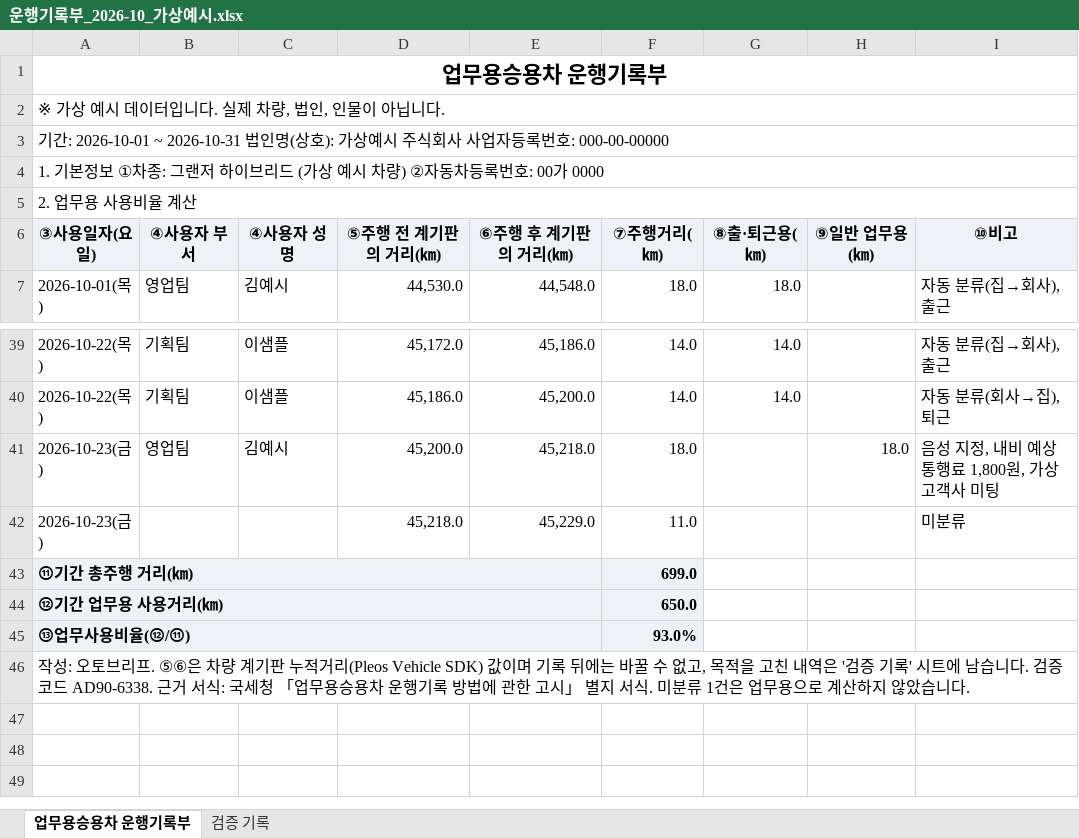
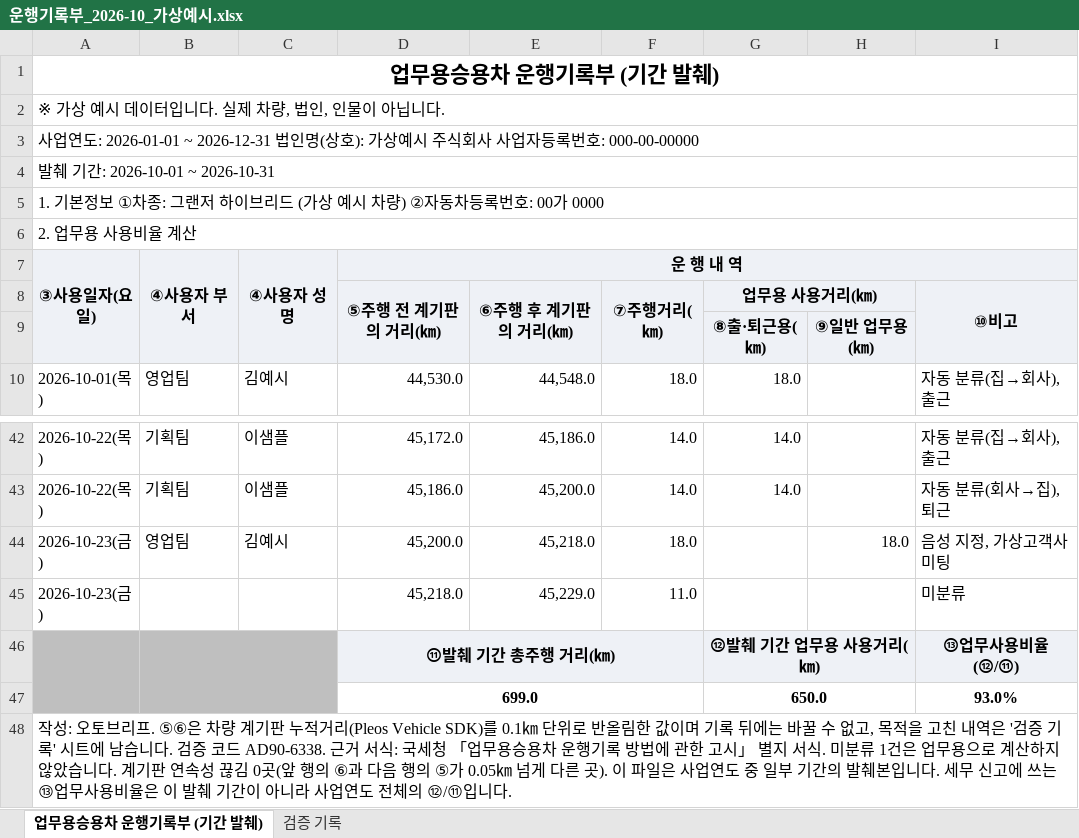
Before and after one commit to autobrief-app/autobrief, an Excel workbook: docs/samples/운행기록부_2026-10_가상예시.xlsx, sheet 업무용승용차 운행기록부 (기간 발췌), drawn as a sheet; only a part is shown, gaps mark what is left out; values as stored, in another font and other column widths than the file's, no borders; removed rows and columns are numbered as before the commit, all else as after; the diff names each change by its address in the sheet, - before the commit and + after, or states it on an @@ line.

```diff
--- a/docs/samples/운행기록부_2026-10_가상예시.xlsx (sheet 업무용승용차 운행기록부 (기간 발췌))
+++ b/docs/samples/운행기록부_2026-10_가상예시.xlsx (sheet 업무용승용차 운행기록부 (기간 발췌))
-sheet tab: 업무용승용차 운행기록부
+sheet tab: 업무용승용차 운행기록부 (기간 발췌)
-A1: 업무용승용차 운행기록부
+A1: 업무용승용차 운행기록부 (기간 발췌)
-A3: 기간: 2026-10-01 ~ 2026-10-31 법인명(…
+A3: 사업연도: 2026-01-01 ~ 2026-12-31 법인명(…
+row 4: 발췌 기간: 2026-10-01 ~ 2026-10-31
+A7:A9 merged
+B7:B9 merged
+C7:C9 merged
-D7: ⑤주행 전 계기판의 거리(㎞)
+D7: 운 행 내 역
+D7:I7 merged
-E7: ⑥주행 후 계기판의 거리(㎞)
+E7: (empty)
-F7: ⑦주행거리(㎞)
+F7: (empty)
-G7: ⑧출·퇴근용(㎞)
+G7: (empty)
-H7: ⑨일반 업무용(㎞)
+H7: (empty)
-I7: ⑩비고
+I7: (empty)
+row 8:  |  |  | ⑤주행 전 계기판의 거리(㎞) | ⑥주행 후 계기판의 거리(㎞) | ⑦주행거리(㎞) | 업무용 사용거리(㎞) |  | ⑩비고
+row 9:  |  |  |  |  |  | ⑧출·퇴근용(㎞) | ⑨일반 업무용(㎞)
-I44: 음성 지정, 내비 예상 통행료 1,800원, 가상고객사 미팅
+I44: 음성 지정, 가상고객사 미팅
-row 43: ⑪기간 총주행 거리(㎞) |  |  |  |  | 699.0
-row 44: ⑫기간 업무용 사용거리(㎞) |  |  |  |  | 650.0
-row 45: ⑬업무사용비율(⑫/⑪) |  |  |  |  | 93.0%
+row 46:  |  |  | ⑪발췌 기간 총주행 거리(㎞) |  |  | ⑫발췌 기간 업무용 사용거리(㎞) |  | ⑬업무사용비율(⑫/⑪)
+row 47:  |  |  | 699.0 |  |  | 650.0 |  | 93.0%
-A48: …리(Pleos Vehicle SDK) 값이며 기록 뒤에는 바꿀 수 없고, 목적을 고친 내역은 '검증 기록' 시트에 남습니다. 검증 코드 AD90-6338. 근거 서식: 국세청 「업무용승용차 운행기록 방법에 관한 고시」 별지 서식. 미분류 1건은 업무용으로 계산하지 않았습니다.
+A48: …리(Pleos Vehicle SDK)를 0.1㎞ 단위로 반올림한 값이며 기록 뒤에는 바꿀 수 없고, 목적을 고친 내역은 '검증 기록' 시트에 남습니다. 검증 코드 AD90-6338. 근거 서식: 국세청 「업무용승용차 운행기록 방법에 관한 고시」 별지 서식. 미분류 1건은 업무용으로 계산하지 않았습니다. 계기판 연속성 끊김 0곳(앞 행의 ⑥과 다음 행의 ⑤가 0.05㎞ 넘게 다른 곳). 이 파일은 사업연도 중 일부 기간의 발췌본입니다. 세무 신고에 쓰는 ⑬업무사용비율은 이 발췌 기간이 아니라 사업연도 전체의 ⑫/⑪입니다.
```
Also changed, not shown: sheet 검증 기록, docs/samples/운행기록부_2026_사업연도_가상예시.xlsx, 1 other file.
